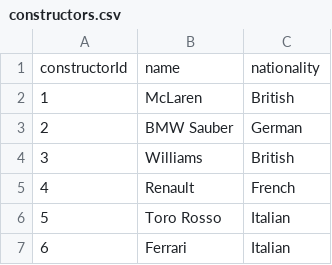
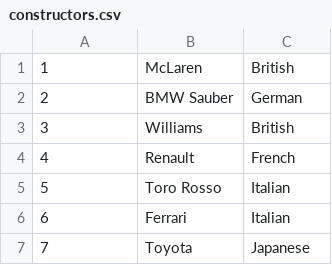
Before and after one commit to Corblack/FormulaLive, a CSV file: doc/csv/constructors.csv, drawn as a sheet; only a part is shown; the shorter side is filled out with more unchanged rows.

```diff
--- a/doc/csv/constructors.csv
+++ b/doc/csv/constructors.csv
@@ -1,2 +1 @@
-constructorId,name,nationality
 1,McLaren,British
```
Also changed, not shown: doc/csv/circuits.csv, doc/csv/drivers.csv, 3 other files.
